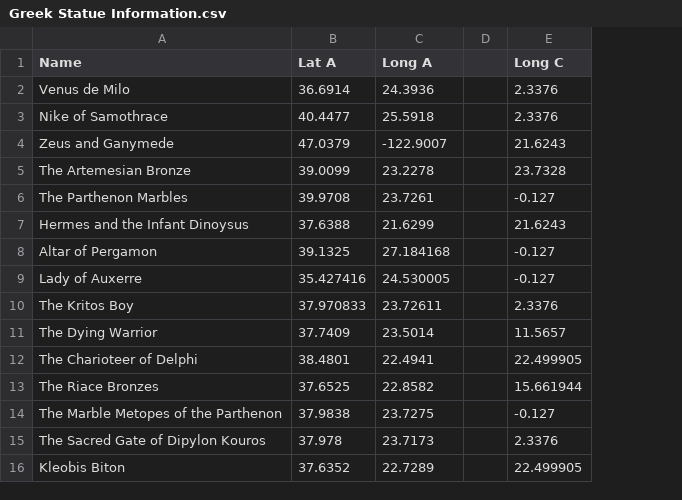
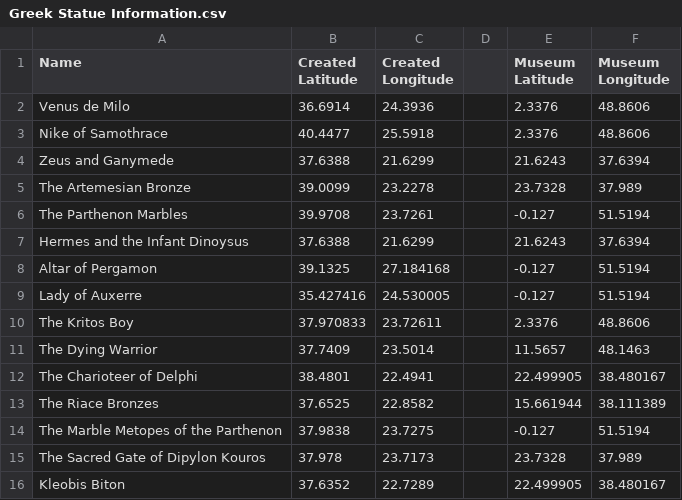
Before and after one commit to smichalski3/final-project-575, a CSV file: data/Greek Statue Information.csv, drawn as a sheet; the diff names each change by its address in the sheet, - before the commit and + after, or states it on an @@ line.

```diff
--- a/data/Greek Statue Information.csv
+++ b/data/Greek Statue Information.csv
+column F (Museum Longitude), rows 2-16: 48.8606 | 48.8606 | 37.6394 | 37.989 | 51.5194 | 37.6394 | 51.5194 | 51.5194 | 48.8606 | 48.1463 | 38.480167 | 38.111389 | 51.5194 | 37.989 | 38.480167
-B1: Lat A
+B1: Created Latitude
-C1: Long A
+C1: Created Longitude
-E1: Long C
+E1: Museum Latitude
-B4 (Created Latitude): 47.0379
+B4 (Created Latitude): 37.6388
-C4 (Created Longitude): -122.9007
+C4 (Created Longitude): 21.6299
-E15 (Museum Latitude): 2.3376
+E15 (Museum Latitude): 23.7328
```
Also changed, not shown: 2 other files.
